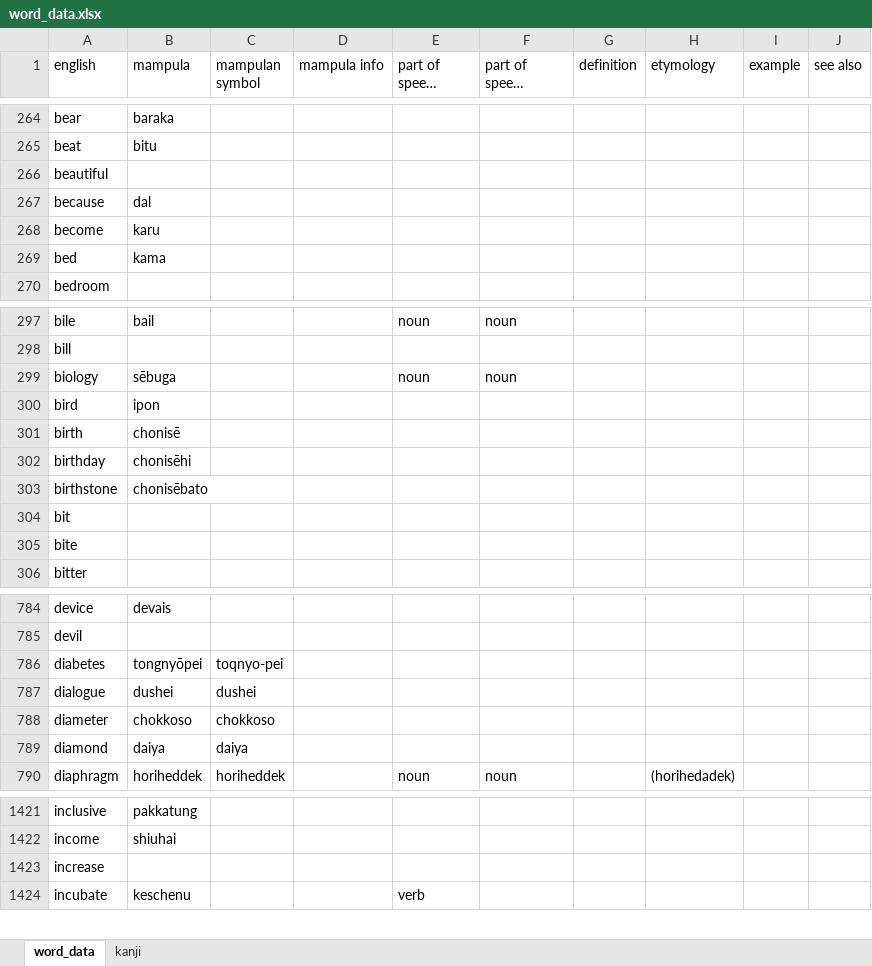
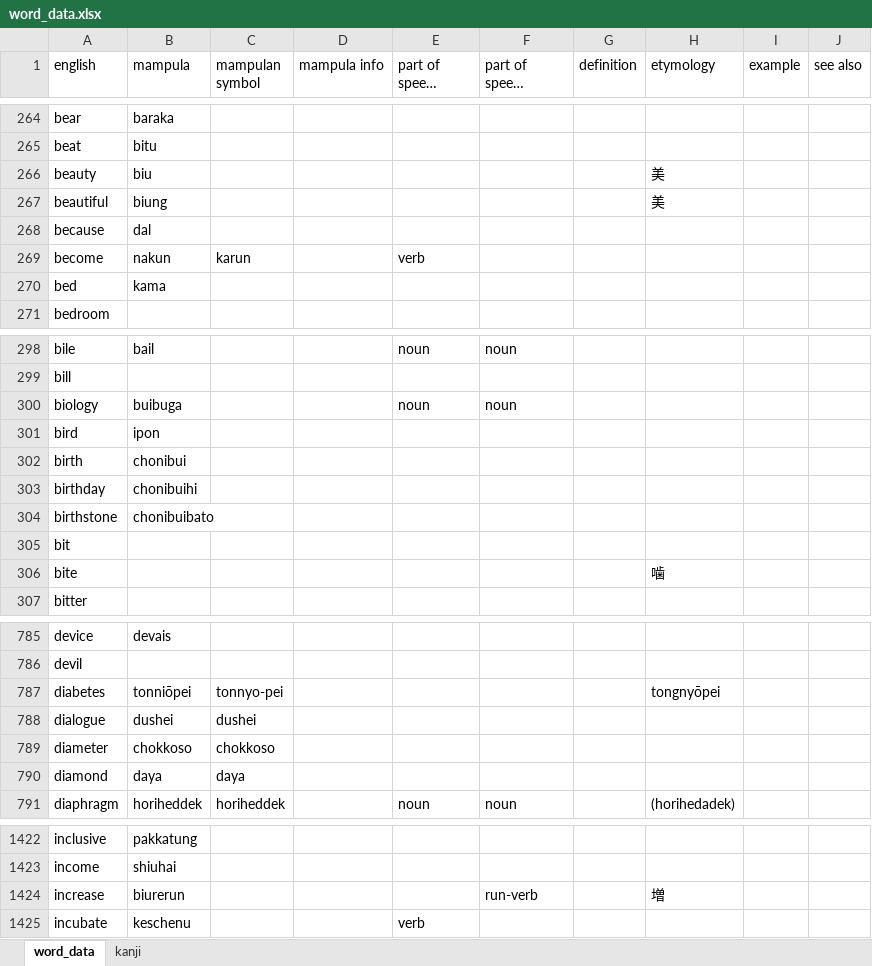
Before and after one commit to AlexAndPedro/alexandpedro.github.io, an Excel workbook: data/word_data.xlsx, sheet word_data, drawn as a sheet; only a part is shown, gaps mark what is left out; long unchanged cells end in …; values as stored, in another font and other column widths than the file's, no borders; conditional formats not drawn; addresses are those after the commit; the diff covers the shown part only; the diff names each change by its address in the sheet, - before the commit and + after, or states it on an @@ line.

```diff
--- a/data/word_data.xlsx (sheet word_data)
+++ b/data/word_data.xlsx (sheet word_data)
+row 266: beauty | biu |  |  |  |  |  | 美
-B267 (mampula): (empty)
+B267 (mampula): biung
-H267 (etymology): (empty)
+H267 (etymology): 美
-B269 (mampula): karu
+B269 (mampula): nakun
-C269 (mampulan symbol): (empty)
+C269 (mampulan symbol): karun
-E269 (part of speech English): (empty)
+E269 (part of speech English): verb
-B300 (mampula): sēbuga
+B300 (mampula): buibuga
-B302 (mampula): chonisē
+B302 (mampula): chonibui
-B303 (mampula): chonisēhi
+B303 (mampula): chonibuihi
-B304 (mampula): chonisēbato
+B304 (mampula): chonibuibato
-H306 (etymology): (empty)
+H306 (etymology): 噛
-B787 (mampula): tongnyōpei
+B787 (mampula): tonniōpei
-C787 (mampulan symbol): toqnyo-pei
+C787 (mampulan symbol): tonnyo-pei
-H787 (etymology): (empty)
+H787 (etymology): tongnyōpei
-B790 (mampula): daiya
+B790 (mampula): daya
-C790 (mampulan symbol): daiya
+C790 (mampulan symbol): daya
-B1424 (mampula): (empty)
+B1424 (mampula): biurerun
-F1424 (part of speech Mampula): (empty)
+F1424 (part of speech Mampula): run-verb
-H1424 (etymology): (empty)
+H1424 (etymology): 増
```
Also changed, not shown: 239 added rows and 127 edited cells elsewhere in this sheet, sheet kanji, formulas that keep their value, 1 other file.
